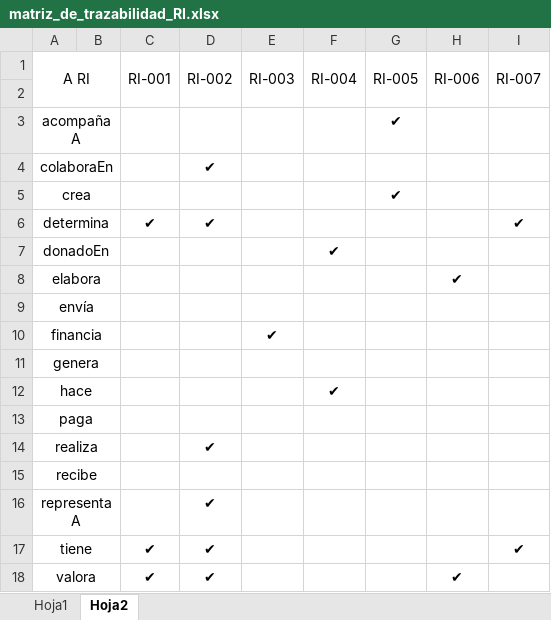
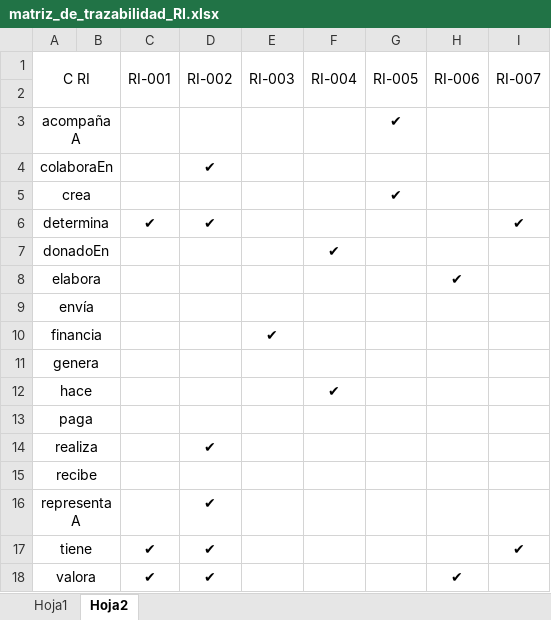
Before and after one commit to mrf1989/d-d1, an Excel workbook: documentacion/matriz_de_trazabilidad_RI.xlsx, sheet Hoja2, drawn as a sheet; values as stored, in another font and other column widths than the file's, no borders; the diff names each change by its address in the sheet, - before the commit and + after, or states it on an @@ line.

Commit message:
Matriz de trazabilidad de restricciones

```diff
--- a/documentacion/matriz_de_trazabilidad_RI.xlsx (sheet Hoja2)
+++ b/documentacion/matriz_de_trazabilidad_RI.xlsx (sheet Hoja2)
-A1: A RI
+A1: C RI
```
Also changed, not shown: 1 other file.
